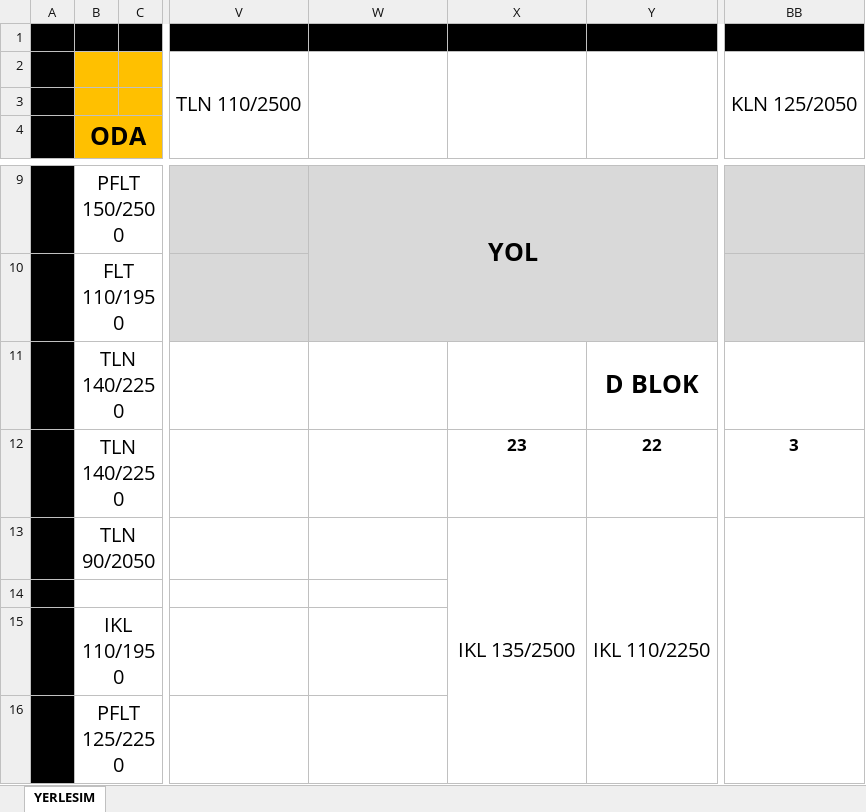
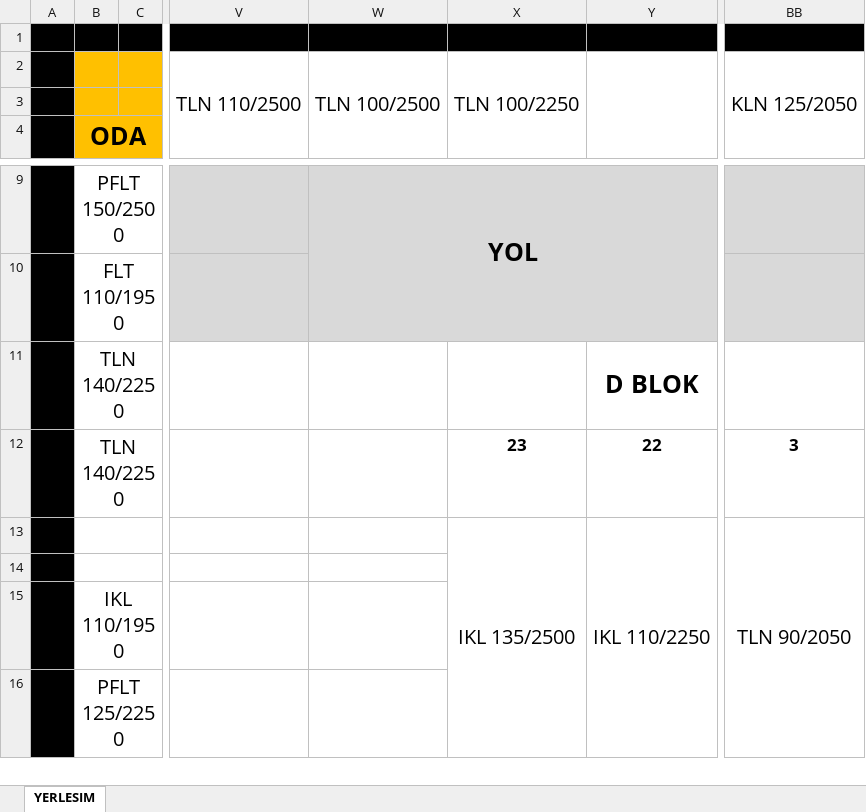
Before and after one commit to srdru/srdru.github.io, an Excel workbook: depo/yerlesim.xlsx, sheet YERLESIM, drawn as a sheet; only a part is shown, gaps mark what is left out; values as stored, in another font and other column widths than the file's, no borders; the diff names each change by its address in the sheet, - before the commit and + after, or states it on an @@ line.

```diff
--- a/depo/yerlesim.xlsx (sheet YERLESIM)
+++ b/depo/yerlesim.xlsx (sheet YERLESIM)
-W2: (empty)
+W2: TLN 100/2500
-X2: (empty)
+X2: TLN 100/2250
-B13: TLN 90/2050
+B13: (empty)
-BB13: (empty)
+BB13: TLN 90/2050
```
Also changed, not shown: 1 other file.
